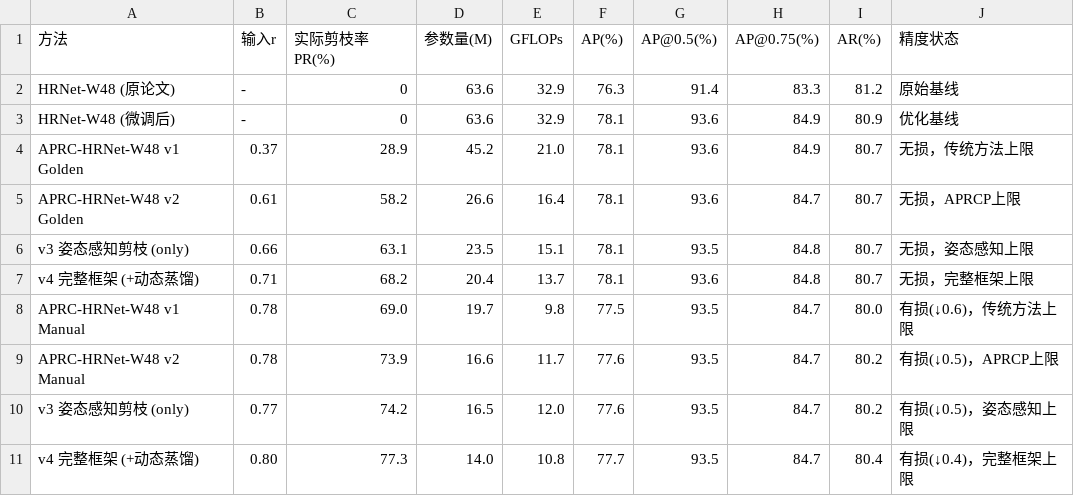
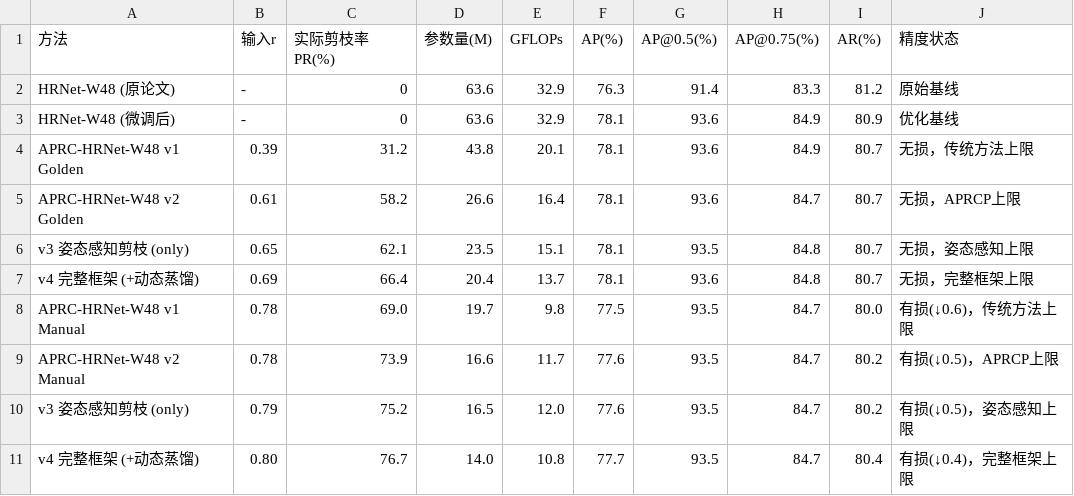
Before and after one commit to linhanmo/P2AD-Experiments, a CSV file: docs/status.csv, drawn as a sheet.

Commit message:
refresh files

```diff
--- a/docs/status.csv
+++ b/docs/status.csv
@@ -3,9 +3,9 @@ HRNet-W48 (原论文),-,0,63.6,32.9,76.3,91.4,83.3,81.2,原始基线
 HRNet-W48 (微调后),-,0,63.6,32.9,78.1,93.6,84.9,80.9,优化基线
-APRC-HRNet-W48 v1 Golden,0.37,28.9,45.2,21.0,78.1,93.6,84.9,80.7,无损，传统方法上限
+APRC-HRNet-W48 v1 Golden,0.39,31.2,43.8,20.1,78.1,93.6,84.9,80.7,无损，传统方法上限
 APRC-HRNet-W48 v2 Golden,0.61,58.2,26.6,16.4,78.1,93.6,84.7,80.7,无损，APRCP上限
-v3 姿态感知剪枝 (only),0.66,63.1,23.5,15.1,78.1,93.5,84.8,80.7,无损，姿态感知上限
-v4 完整框架 (+动态蒸馏),0.71,68.2,20.4,13.7,78.1,93.6,84.8,80.7,无损，完整框架上限
+v3 姿态感知剪枝 (only),0.65,62.1,23.5,15.1,78.1,93.5,84.8,80.7,无损，姿态感知上限
+v4 完整框架 (+动态蒸馏),0.69,66.4,20.4,13.7,78.1,93.6,84.8,80.7,无损，完整框架上限
 APRC-HRNet-W48 v1 Manual,0.78,69.0,19.7,9.8,77.5,93.5,84.7,80.0,有损(↓0.6)，传统方法上限
 APRC-HRNet-W48 v2 Manual,0.78,73.9,16.6,11.7,77.6,93.5,84.7,80.2,有损(↓0.5)，APRCP上限
-v3 姿态感知剪枝 (only),0.77,74.2,16.5,12.0,77.6,93.5,84.7,80.2,有损(↓0.5)，姿态感知上限
-v4 完整框架 (+动态蒸馏),0.80,77.3,14.0,10.8,77.7,93.5,84.7,80.4,有损(↓0.4)，完整框架上限
+v3 姿态感知剪枝 (only),0.79,75.2,16.5,12.0,77.6,93.5,84.7,80.2,有损(↓0.5)，姿态感知上限
+v4 完整框架 (+动态蒸馏),0.80,76.7,14.0,10.8,77.7,93.5,84.7,80.4,有损(↓0.4)，完整框架上限
```
